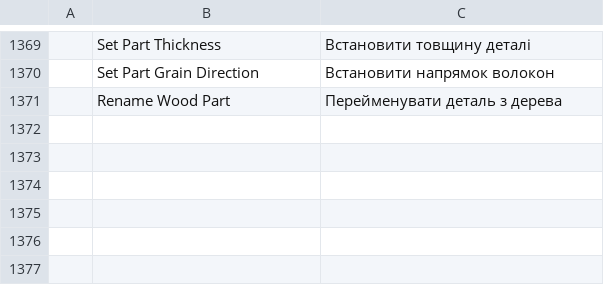
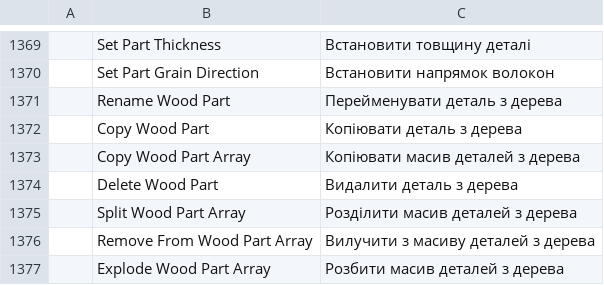
Before and after one commit to Vbwarrior/cadcraft, a TSV file: crates/ui-egui/src/i18n/uk.tsv, drawn as a sheet; only a part is shown, gaps mark what is left out.

```diff
--- a/crates/ui-egui/src/i18n/uk.tsv
+++ b/crates/ui-egui/src/i18n/uk.tsv
@@ -1371 +1371,7 @@
 	Rename Wood Part	Перейменувати деталь з дерева
+	Copy Wood Part	Копіювати деталь з дерева
+	Copy Wood Part Array	Копіювати масив деталей з дерева
+	Delete Wood Part	Видалити деталь з дерева
+	Split Wood Part Array	Розділити масив деталей з дерева
+	Remove From Wood Part Array	Вилучити з масиву деталей з дерева
+	Explode Wood Part Array	Розбити масив деталей з дерева
```
Also changed, not shown: 6 other files.
